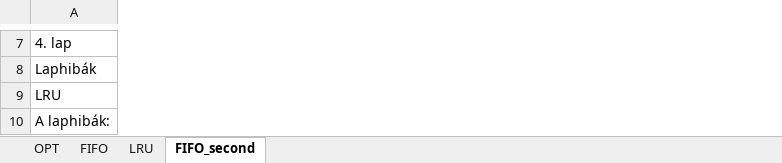
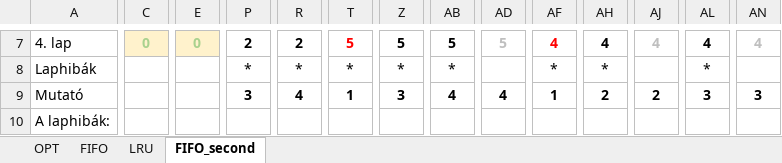
Before and after one commit to KJoe69/KUETUO_OSPract, an Excel workbook: kuetuo_0425/kuetuo_4konz.xlsx, sheet FIFO_second, drawn as a sheet; only a part is shown, gaps mark what is left out; values as stored, in another font and other column widths than the file's, no borders; removed rows and columns are numbered as before the commit, all else as after; rows hold the shown columns only; the diff covers the shown part only; the diff names each change by its address in the sheet, - before the commit and + after, or states it on an @@ line.

```diff
--- a/kuetuo_0425/kuetuo_4konz.xlsx (sheet FIFO_second)
+++ b/kuetuo_0425/kuetuo_4konz.xlsx (sheet FIFO_second)
+column C, row 7: 0
+column E, row 7: 0
+column P, rows 7-8: 2 | *
+column R, rows 7-8: 2 | *
+column T, rows 7-8: 5 | *
+column Z, rows 7-8: 5 | *
+column AB, rows 7-8: 5 | *
+column AD, row 7: 5
+column AF, rows 7-8: 4 | *
+column AH, rows 7-8: 4 | *
+column AJ, row 7: 4
+column AL, rows 7-8: 4 | *
+column AN, row 7: 4
-row 9: LRU
+row 9: Mutató |  |  | 3 | 4 | 1 | 3 | 4 | 4 | 1 | 2 | 2 | 3 | 3
```
Also changed, not shown: 18 added columns, 15 removed columns and 25 edited cells elsewhere in this sheet, sheet LRU, kuetuo_0417/kuetuo_memory.xlsx.
